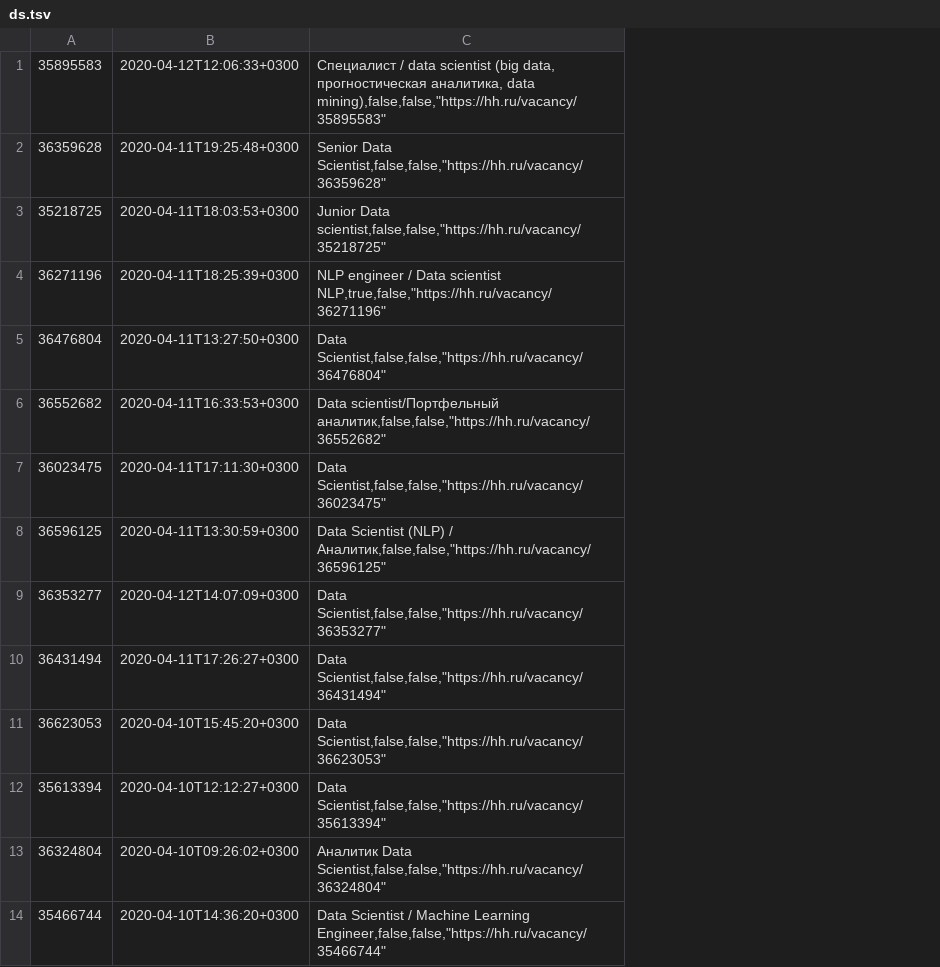
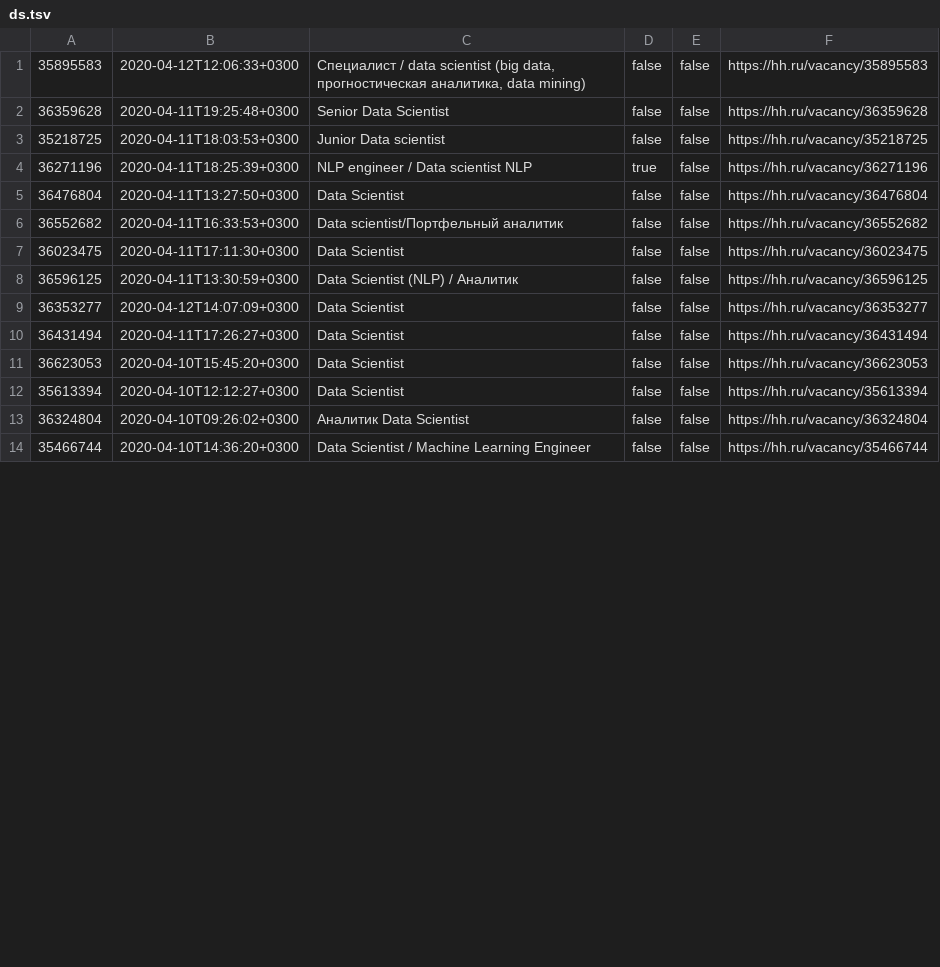
Before and after one commit to msavinko/Python_DS, a TSV file: Day01/ex01/ds.tsv, drawn as a sheet; only a part is shown; removed rows and columns are numbered as before the commit, all else as after; the diff names each change by its address in the sheet, - before the commit and + after, or states it on an @@ line.

```diff
--- a/Day01/ex01/ds.tsv
+++ b/Day01/ex01/ds.tsv
-column C, rows 1-14: Специалист / data scientist (big data, прогностическая аналитика, data mining),false,false,"https://hh.ru/vacancy/35895583" | Senior Data Scientist,false,false,"https://hh.ru/vacancy/36359628" | Junior Data scientist,false,false,"https://hh.ru/vacancy/35218725" | NLP engineer / Data scientist NLP,true,false,"https://hh.ru/vacancy/36271196" | Data Scientist,false,false,"https://hh.ru/vacancy/36476804" | Data scientist/Портфельный аналитик,false,false,"https://hh.ru/vacancy/36552682" | Data Scientist,false,false,"https://hh.ru/vacancy/36023475" | Data Scientist (NLP) / Аналитик,false,false,"https://hh.ru/vacancy/36596125" | Data Scientist,false,false,"https://hh.ru/vacancy/36353277" | Data Scientist,false,false,"https://hh.ru/vacancy/36431494" | Data Scientist,false,false,"https://hh.ru/vacancy/36623053" | Data Scientist,false,false,"https://hh.ru/vacancy/35613394" | Аналитик Data Scientist,false,false,"https://hh.ru/vacancy/36324804" | Data Scientist / Machine Learning Engineer,false,false,"https://hh.ru/vacancy/35466744"
+column C, rows 1-14: Специалист / data scientist (big data, прогностическая аналитика, data mining) | Senior Data Scientist | Junior Data scientist | NLP engineer / Data scientist NLP | Data Scientist | Data scientist/Портфельный аналитик | Data Scientist | Data Scientist (NLP) / Аналитик | Data Scientist | Data Scientist | Data Scientist | Data Scientist | Аналитик Data Scientist | Data Scientist / Machine Learning Engineer
+column D, rows 1-14: false | false | false | true | false | false | false | false | false | false | false | false | false | false
+column E, rows 1-14: all false
+column F, rows 1-14: https://hh.ru/vacancy/35895583 | https://hh.ru/vacancy/36359628 | https://hh.ru/vacancy/35218725 | https://hh.ru/vacancy/36271196 | https://hh.ru/vacancy/36476804 | https://hh.ru/vacancy/36552682 | https://hh.ru/vacancy/36023475 | https://hh.ru/vacancy/36596125 | https://hh.ru/vacancy/36353277 | https://hh.ru/vacancy/36431494 | https://hh.ru/vacancy/36623053 | https://hh.ru/vacancy/35613394 | https://hh.ru/vacancy/36324804 | https://hh.ru/vacancy/35466744
```
Also changed, not shown: 6 other files.
